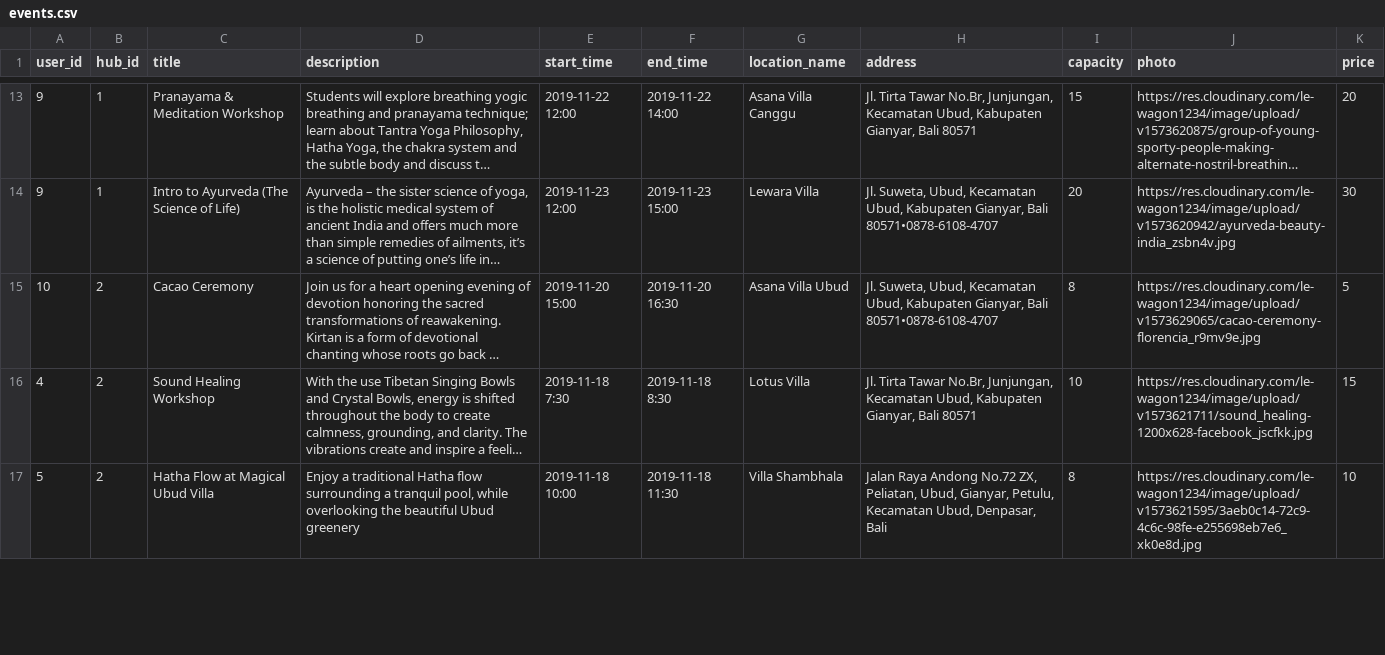
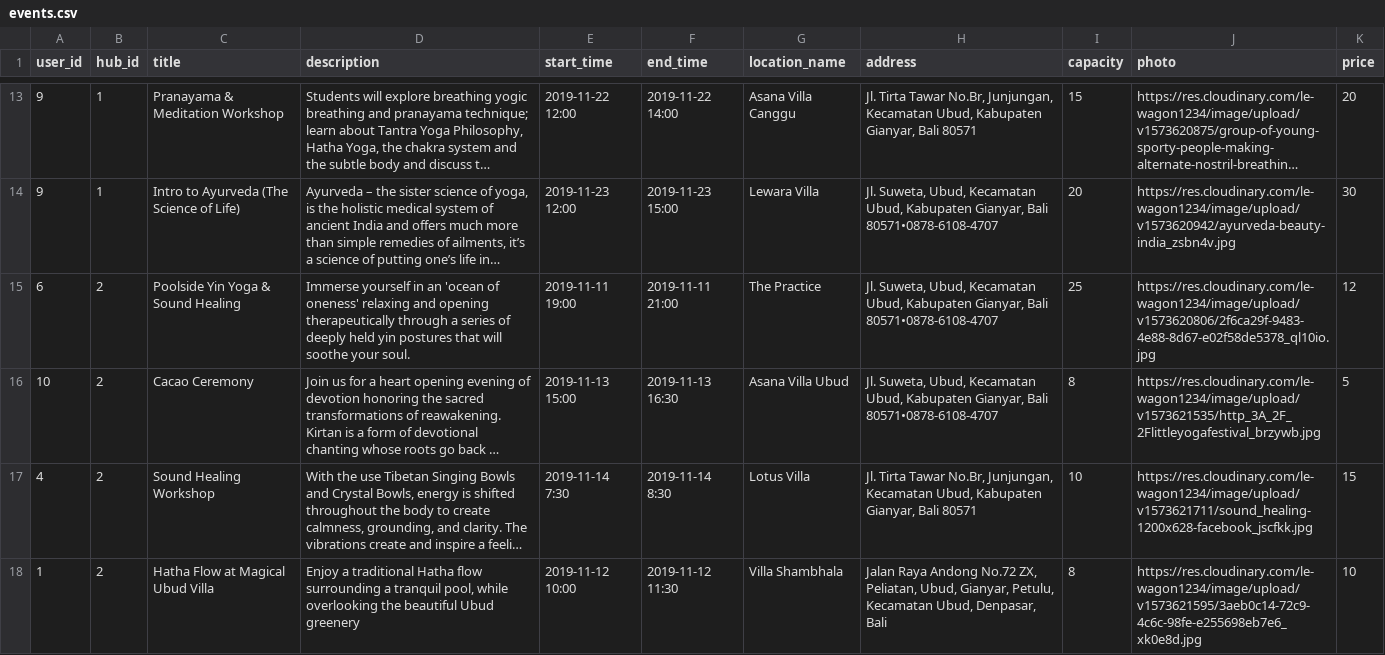
Before and after one commit to kat-rochlin/omline, a CSV file: db/data/events.csv, drawn as a sheet; only a part is shown, gaps mark what is left out; long unchanged cells end in …; addresses are those after the commit; the diff covers the shown part only; the diff names each change by its address in the sheet, - before the commit and + after, or states it on an @@ line.

```diff
--- a/db/data/events.csv
+++ b/db/data/events.csv
+row 15: 6 | 2 | Poolside Yin Yoga & Sound Healing | Immerse yourself in an 'ocean of oneness' relaxing and opening therapeutically through a series of deeply held yin postures that will soothe your soul. | 2019-11-11 19:00 | 2019-11-11 21:00 | The Practice | Jl. Suweta, Ubud, Kecamatan Ubud, Kabupaten Gianyar, Bali 80571•0878-6108-4707 | 25 | https://res.cloudinary.com/le-wagon1234/image/upload/v1573620806/2f6ca29f-9483-4e88-8d67-e02f58de5378_ql10io.jpg | 12
-E16 (start_time): 2019-11-20 15:00
+E16 (start_time): 2019-11-13 15:00
-F16 (end_time): 2019-11-20 16:30
+F16 (end_time): 2019-11-13 16:30
-J16 (photo): https://res.cloudinary.com/le-wagon1234/image/upload/v1573629065/cacao-ceremony-florencia_r9mv9e.jpg
+J16 (photo): https://res.cloudinary.com/le-wagon1234/image/upload/v1573621535/http_3A_2F_2Flittleyogafestival_brzywb.jpg
-E17 (start_time): 2019-11-18 7:30
+E17 (start_time): 2019-11-14 7:30
-F17 (end_time): 2019-11-18 8:30
+F17 (end_time): 2019-11-14 8:30
-A18 (user_id): 5
+A18 (user_id): 1
-E18 (start_time): 2019-11-18 10:00
+E18 (start_time): 2019-11-12 10:00
-F18 (end_time): 2019-11-18 11:30
+F18 (end_time): 2019-11-12 11:30
```
Also changed, not shown: 5 added rows, 1 removed row and 7 edited cells elsewhere in this file, db/data/event_bookings.csv, db/data/messages.csv, 7 other files.
